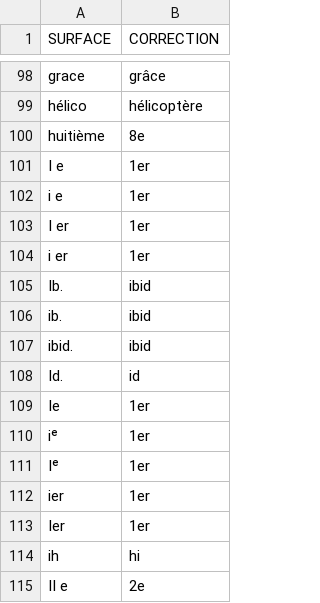
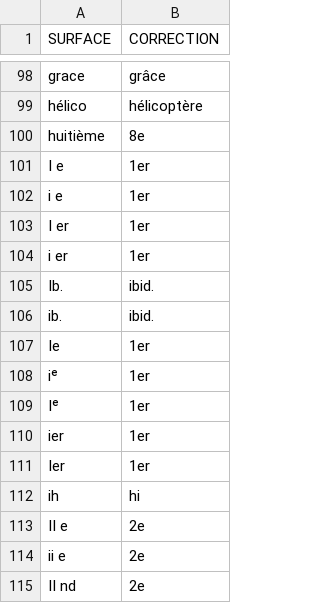
Before and after one commit to oeuvres/alix, a CSV file: fr/src/resources/com/github/oeuvres/alix/fr/norm-misc.csv, drawn as a sheet; only a part is shown, gaps mark what is left out; the shorter side is filled out with more unchanged rows.

```diff
--- a/fr/src/resources/com/github/oeuvres/alix/fr/norm-misc.csv
+++ b/fr/src/resources/com/github/oeuvres/alix/fr/norm-misc.csv
@@ -104,6 +104,4 @@ I er,1er
 i er,1er
-Ib.,ibid
-ib.,ibid
-ibid.,ibid
-Id.,id
+Ib.,ibid.
+ib.,ibid.
 Ie,1er
```
Also changed, not shown: common/src/resources/com/github/oeuvres/alix/fr/stopwords.csv, 2 other files.
